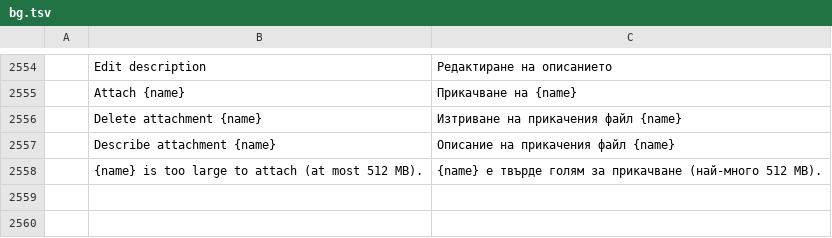
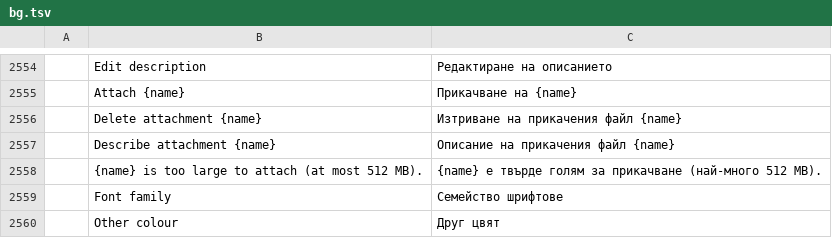
Before and after one commit to mesix971/pdfcraft, a TSV file: crates/ui-egui/src/i18n/bg.tsv, drawn as a sheet; only a part is shown, gaps mark what is left out; the diff names each change by its address in the sheet, - before the commit and + after, or states it on an @@ line.

```diff
--- a/crates/ui-egui/src/i18n/bg.tsv
+++ b/crates/ui-egui/src/i18n/bg.tsv
+row 2559:  | Font family | Семейство шрифтове
+row 2560:  | Other colour | Друг цвят
```
Also changed, not shown: crates/ui-egui/src/i18n/el.tsv, crates/ui-egui/src/i18n/ja.tsv, 22 other files.
